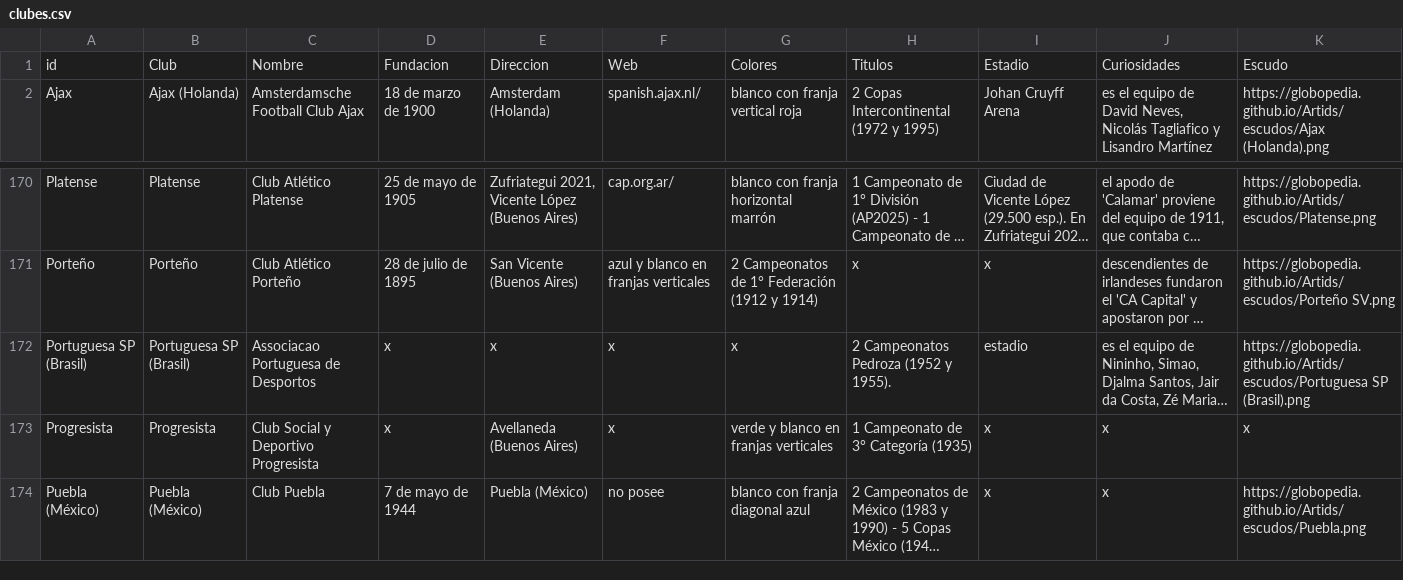
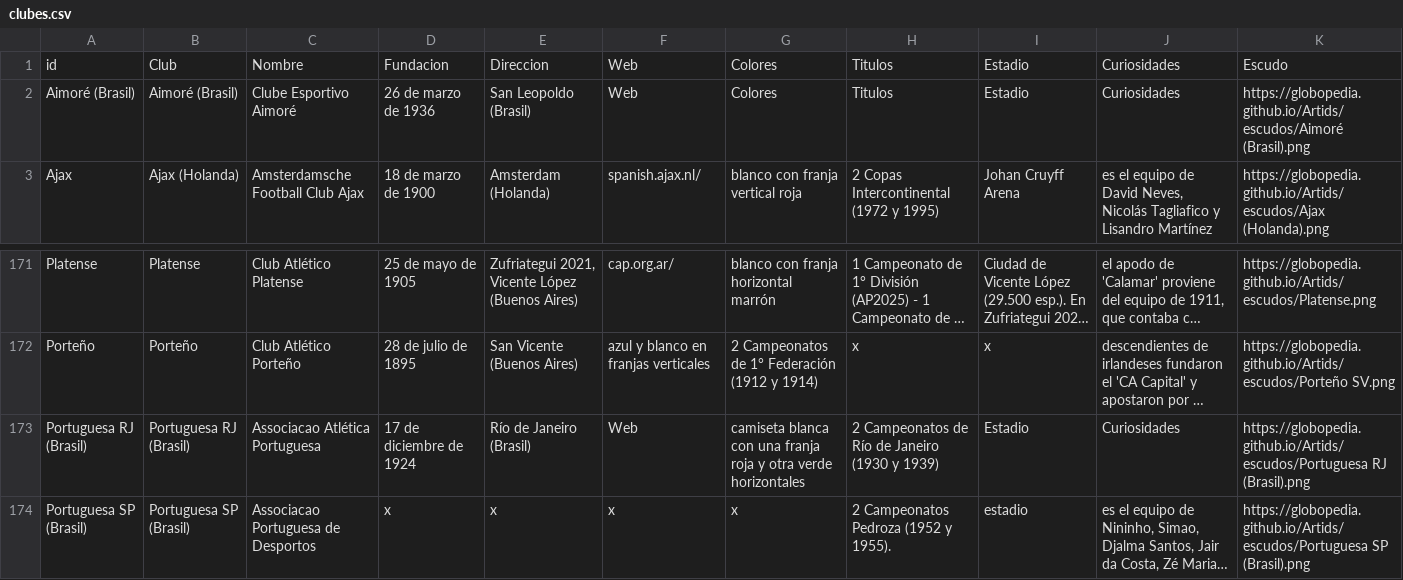
Before and after one commit to globopedia/Lubs, a CSV file: clubes.csv, drawn as a sheet; only a part is shown, gaps mark what is left out; the shorter side is filled out with more unchanged rows; long unchanged cells end in …; the diff names each change by its address in the sheet, - before the commit and + after, or states it on an @@ line.

Commit message:
Update clubes.csv

```diff
--- a/clubes.csv
+++ b/clubes.csv
+row 2: Aimoré (Brasil) | Aimoré (Brasil) | Clube Esportivo Aimoré | 26 de marzo de 1936 | San Leopoldo (Brasil) | Web | Colores | Titulos | Estadio | Curiosidades | https://globopedia.github.io/Artids/escudos/Aimoré (Brasil).png
+row 173: Portuguesa RJ (Brasil) | Portuguesa RJ (Brasil) | Associacao Atlética Portuguesa | 17 de diciembre de 1924 | Río de Janeiro (Brasil) | Web | camiseta blanca con una franja roja y otra verde horizontales | 2 Campeonatos de Río de Janeiro (1930 y 1939) | Estadio | Curiosidades | https://globopedia.github.io/Artids/escudos/Portuguesa RJ (Brasil).png
```
